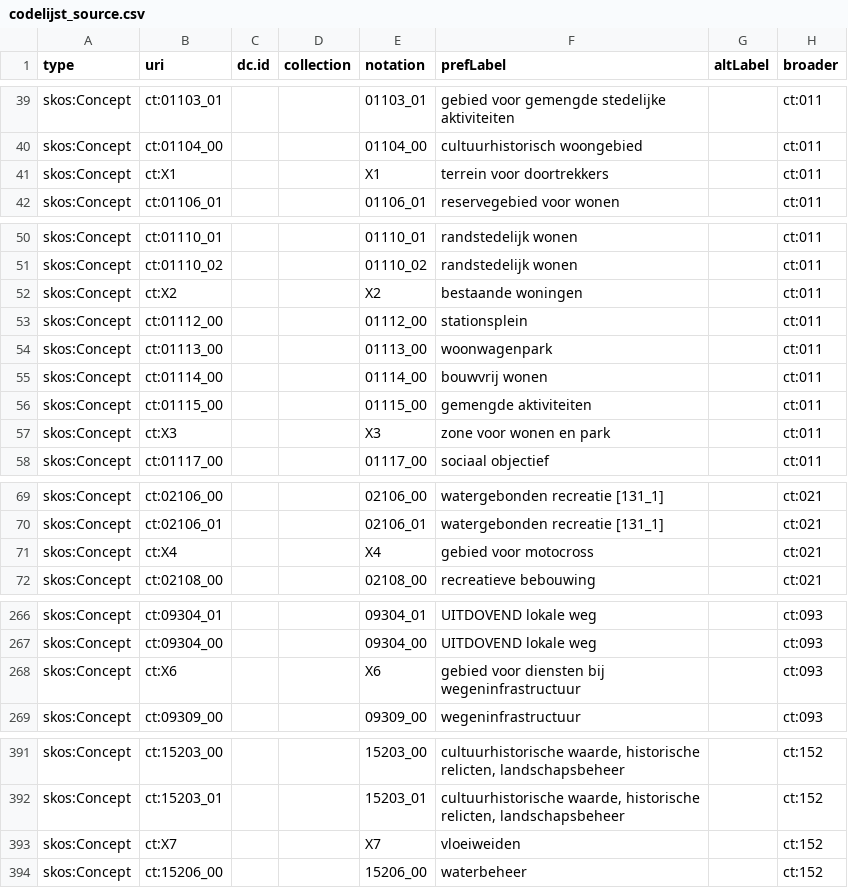
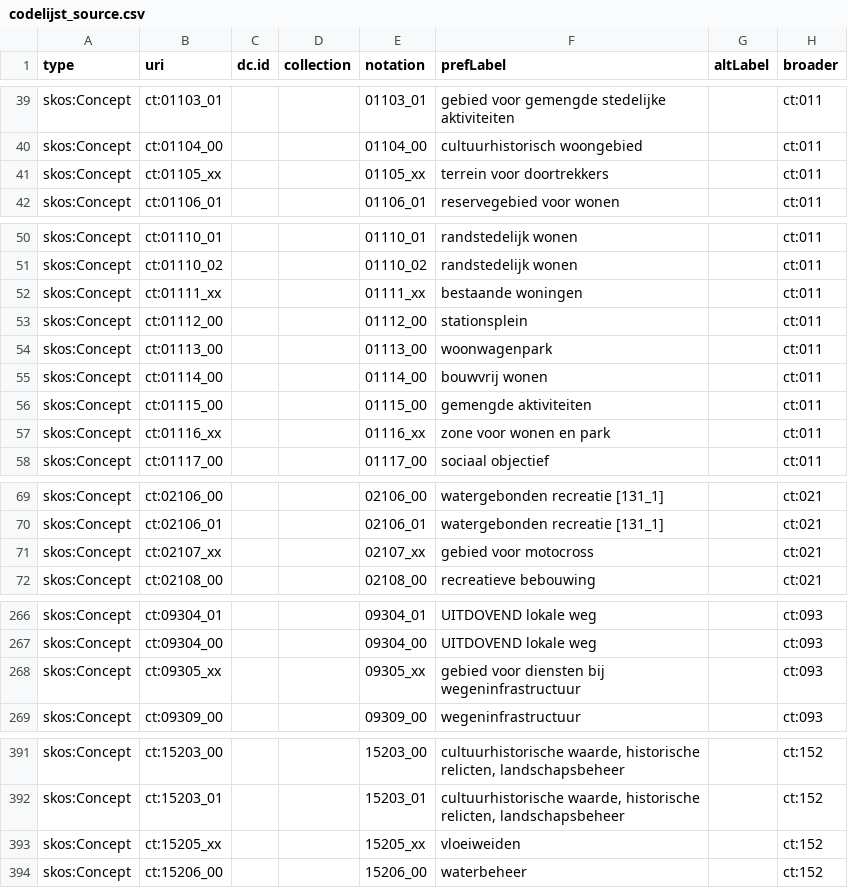
Before and after one commit to milieuinfo/codelijst-plan_legende, a CSV file: src/main/resources/source/codelijst_source.csv, drawn as a sheet; only a part is shown, gaps mark what is left out; the diff names each change by its address in the sheet, - before the commit and + after, or states it on an @@ line.

```diff
--- a/src/main/resources/source/codelijst_source.csv
+++ b/src/main/resources/source/codelijst_source.csv
-B41 (uri): ct:X1
+B41 (uri): ct:01105_xx
-E41 (notation): X1
+E41 (notation): 01105_xx
-B52 (uri): ct:X2
+B52 (uri): ct:01111_xx
-E52 (notation): X2
+E52 (notation): 01111_xx
-B57 (uri): ct:X3
+B57 (uri): ct:01116_xx
-E57 (notation): X3
+E57 (notation): 01116_xx
-B71 (uri): ct:X4
+B71 (uri): ct:02107_xx
-E71 (notation): X4
+E71 (notation): 02107_xx
-B268 (uri): ct:X6
+B268 (uri): ct:09305_xx
-E268 (notation): X6
+E268 (notation): 09305_xx
-B393 (uri): ct:X7
+B393 (uri): ct:15205_xx
-E393 (notation): X7
+E393 (notation): 15205_xx
```
Also changed, not shown: src/main/resources/be/vlaanderen/omgeving/data/id/conceptscheme/plan_legende/plan_legende.csv, 2 other files.
